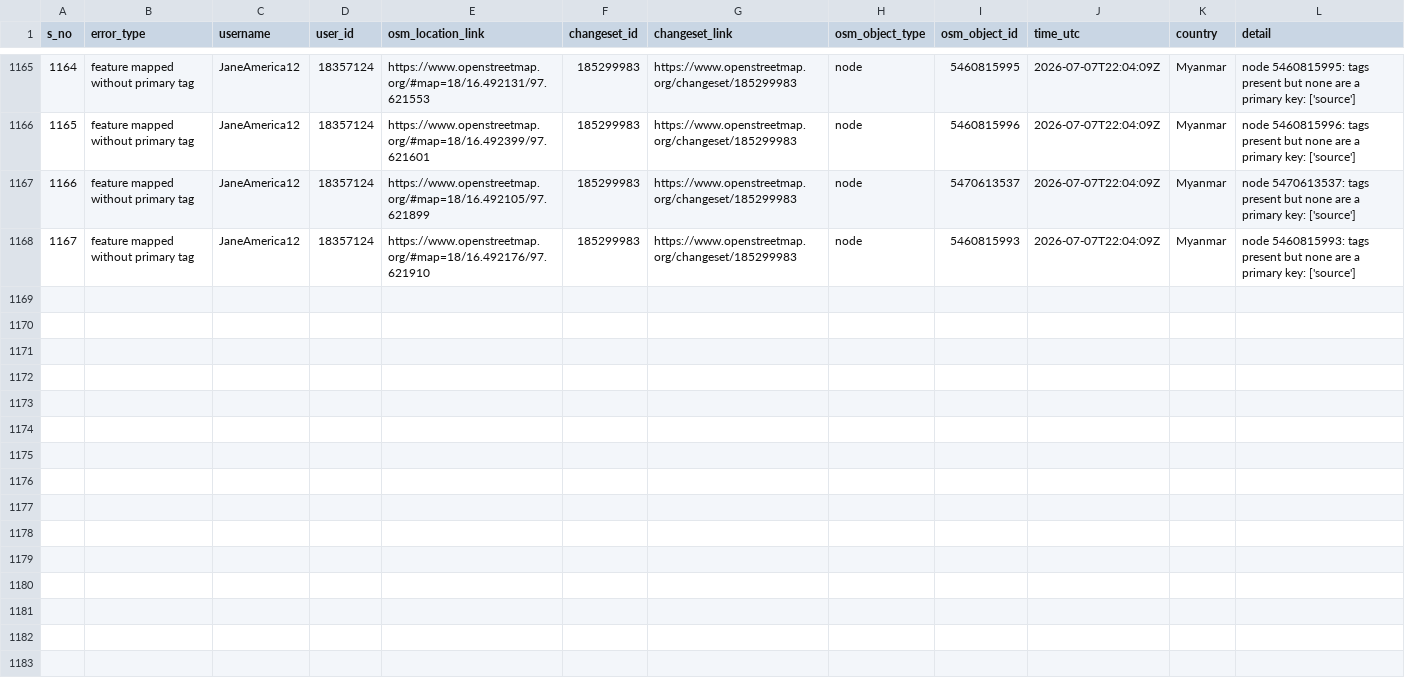
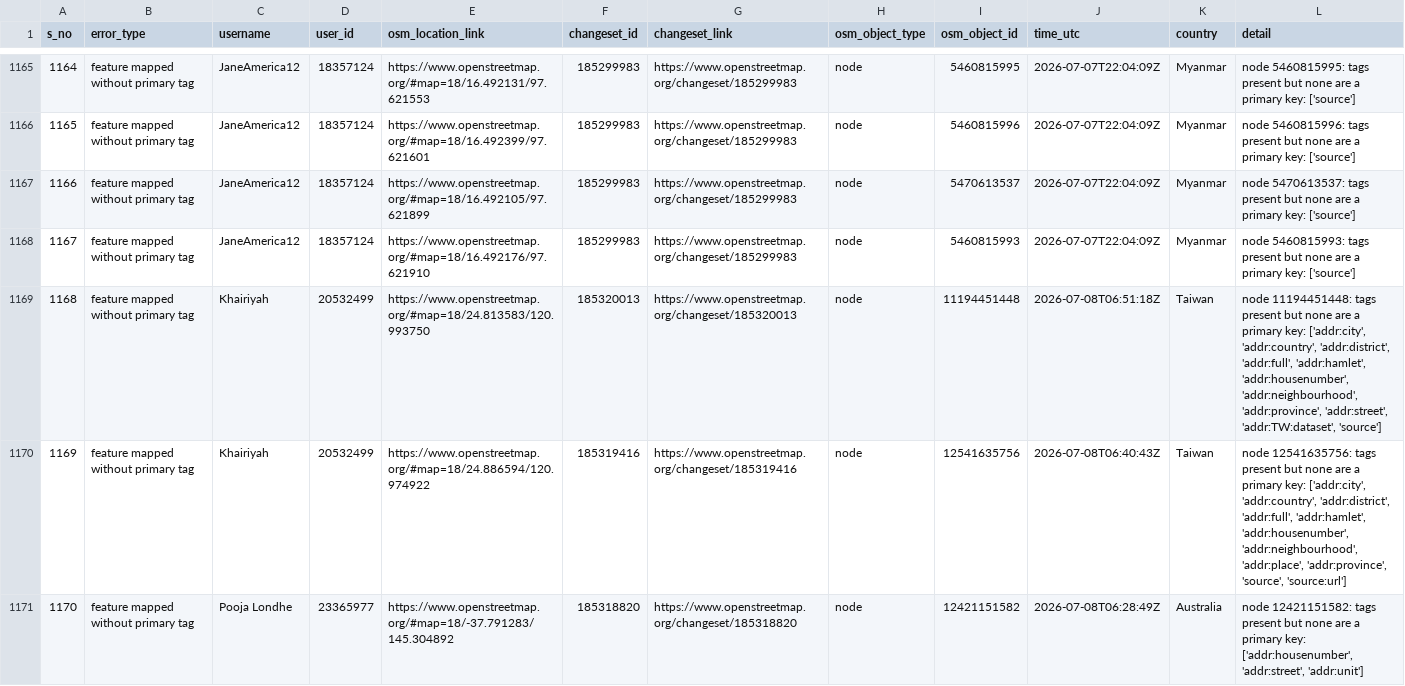
Before and after one commit to KingVik-Planet/OSM_QC_MapCupAPAC2026, a CSV file: data/quality_check_1.csv, drawn as a sheet; only a part is shown, gaps mark what is left out; the diff names each change by its address in the sheet, - before the commit and + after, or states it on an @@ line.

```diff
--- a/data/quality_check_1.csv
+++ b/data/quality_check_1.csv
+row 1169: 1168 | feature mapped without primary tag | Khairiyah | 20532499 | https://www.openstreetmap.org/#map=18/24.813583/120.993750 | 185320013 | https://www.openstreetmap.org/changeset/185320013 | node | 11194451448 | 2026-07-08T06:51:18Z | Taiwan | node 11194451448: tags present but none are a primary key: ['addr:city', 'addr:country', 'addr:district', 'addr:full', 'addr:hamlet', 'addr:housenumber', 'addr:neighbourhood', 'addr:province', 'addr:street', 'addr:TW:dataset', 'source']
+row 1170: 1169 | feature mapped without primary tag | Khairiyah | 20532499 | https://www.openstreetmap.org/#map=18/24.886594/120.974922 | 185319416 | https://www.openstreetmap.org/changeset/185319416 | node | 12541635756 | 2026-07-08T06:40:43Z | Taiwan | node 12541635756: tags present but none are a primary key: ['addr:city', 'addr:country', 'addr:district', 'addr:full', 'addr:hamlet', 'addr:housenumber', 'addr:neighbourhood', 'addr:place', 'addr:province', 'source', 'source:url']
+row 1171: 1170 | feature mapped without primary tag | Pooja Londhe | 23365977 | https://www.openstreetmap.org/#map=18/-37.791283/145.304892 | 185318820 | https://www.openstreetmap.org/changeset/185318820 | node | 12421151582 | 2026-07-08T06:28:49Z | Australia | node 12421151582: tags present but none are a primary key: ['addr:housenumber', 'addr:street', 'addr:unit']
```
Also changed, not shown: 3 other files.
